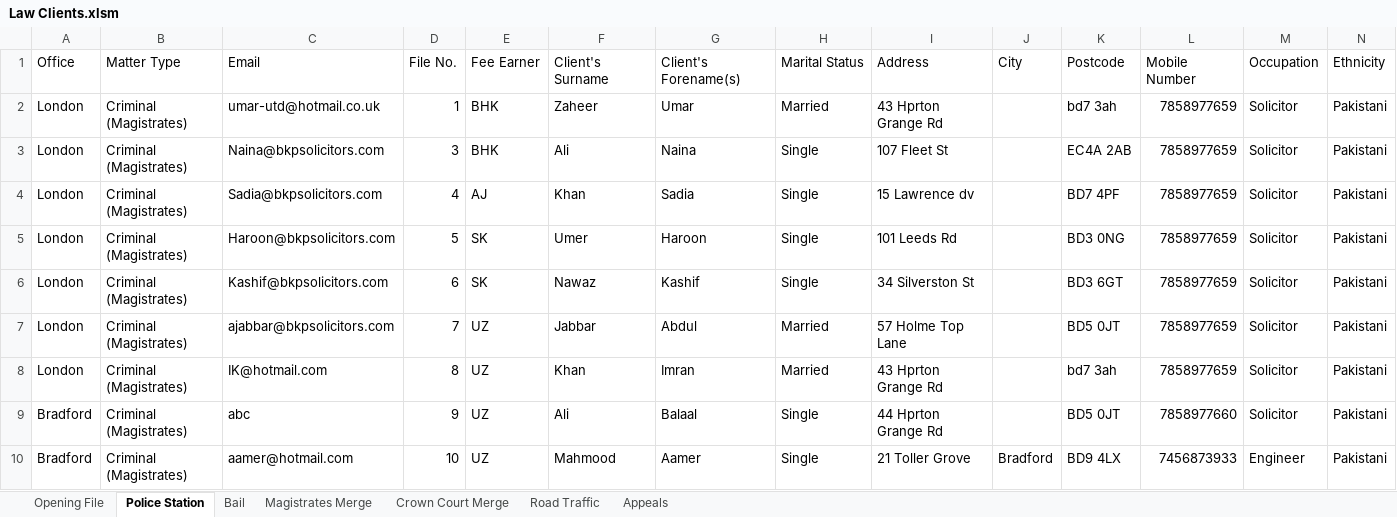
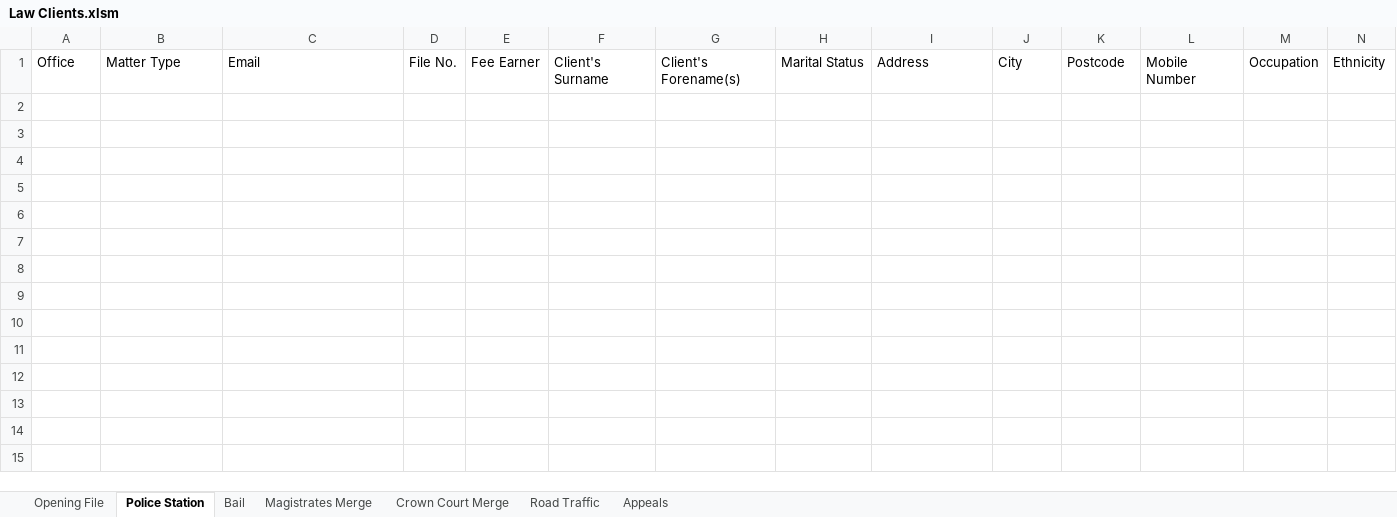
Before and after one commit to Rayrsn/excel-desktop, an Excel workbook: Law Clients.xlsm, sheet Police Station, drawn as a sheet; only a part is shown; values as stored, in another font and other column widths than the file's, no borders; table styles not drawn; rows hold the shown columns only; the diff names each change by its address in the sheet, - before the commit and + after, or states it on an @@ line.

Commit message:
add new row for test police sheet

```diff
--- a/Law Clients.xlsm (sheet Police Station)
+++ b/Law Clients.xlsm (sheet Police Station)
-row 2: London | Criminal (Magistrates) | umar-utd@hotmail.co.uk | 1 | BHK | Zaheer | Umar | Married | 43 Hprton Grange Rd |  | bd7 3ah | 7858977659 | Solicitor | Pakistani
-row 3: London | Criminal (Magistrates) | Naina@bkpsolicitors.com | 3 | BHK | Ali | Naina | Single | 107 Fleet St |  | EC4A 2AB | 7858977659 | Solicitor | Pakistani
-row 4: London | Criminal (Magistrates) | Sadia@bkpsolicitors.com | 4 | AJ | Khan | Sadia | Single | 15 Lawrence dv |  | BD7 4PF | 7858977659 | Solicitor | Pakistani
-row 5: London | Criminal (Magistrates) | Haroon@bkpsolicitors.com | 5 | SK | Umer | Haroon | Single | 101 Leeds Rd |  | BD3 0NG | 7858977659 | Solicitor | Pakistani
-row 6: London | Criminal (Magistrates) | Kashif@bkpsolicitors.com | 6 | SK | Nawaz | Kashif | Single | 34 Silverston St |  | BD3 6GT | 7858977659 | Solicitor | Pakistani
-row 7: London | Criminal (Magistrates) | ajabbar@bkpsolicitors.com | 7 | UZ | Jabbar | Abdul | Married | 57 Holme Top Lane |  | BD5 0JT | 7858977659 | Solicitor | Pakistani
-row 8: London | Criminal (Magistrates) | IK@hotmail.com | 8 | UZ | Khan | Imran | Married | 43 Hprton Grange Rd |  | bd7 3ah | 7858977659 | Solicitor | Pakistani
-row 9: Bradford | Criminal (Magistrates) | abc | 9 | UZ | Ali | Balaal | Single | 44 Hprton Grange Rd |  | BD5 0JT | 7858977660 | Solicitor | Pakistani
-row 10: Bradford | Criminal (Magistrates) | aamer@hotmail.com | 10 | UZ | Mahmood | Aamer | Single | 21 Toller Grove | Bradford | BD9 4LX | 7456873933 | Engineer | Pakistani
```
Also changed, not shown: sheet Opening File, charts or pictures.
